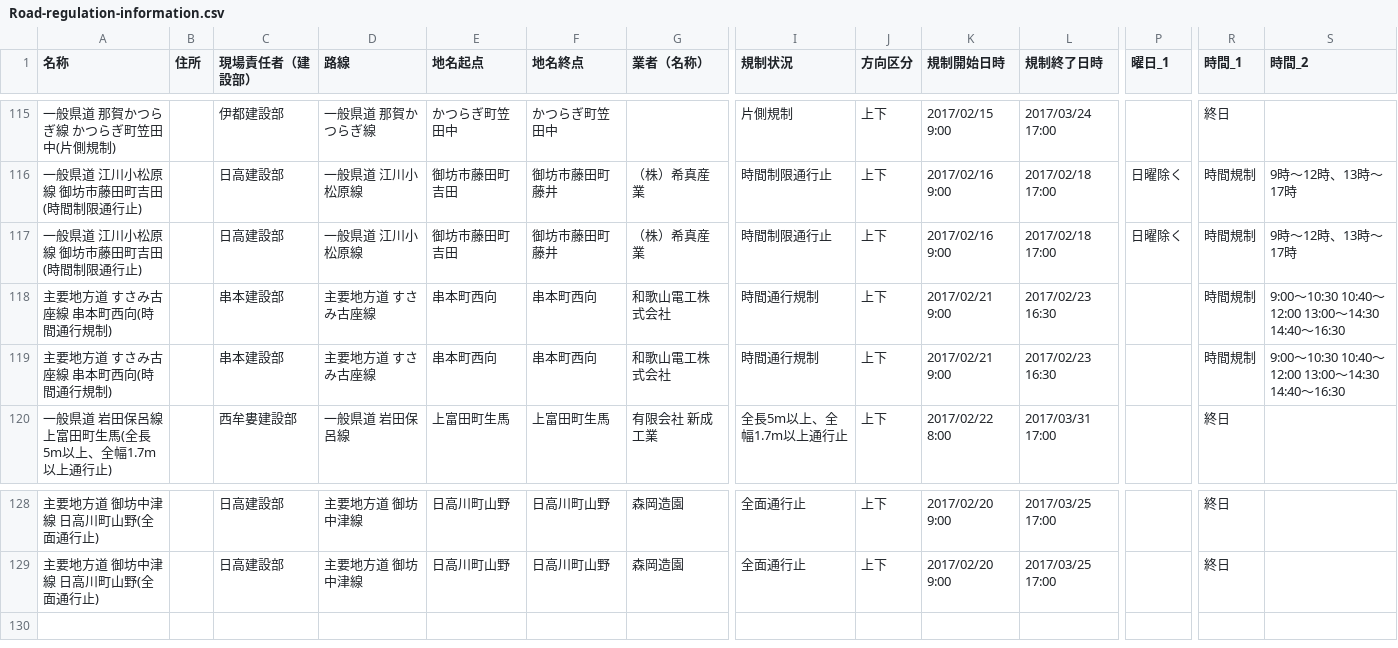
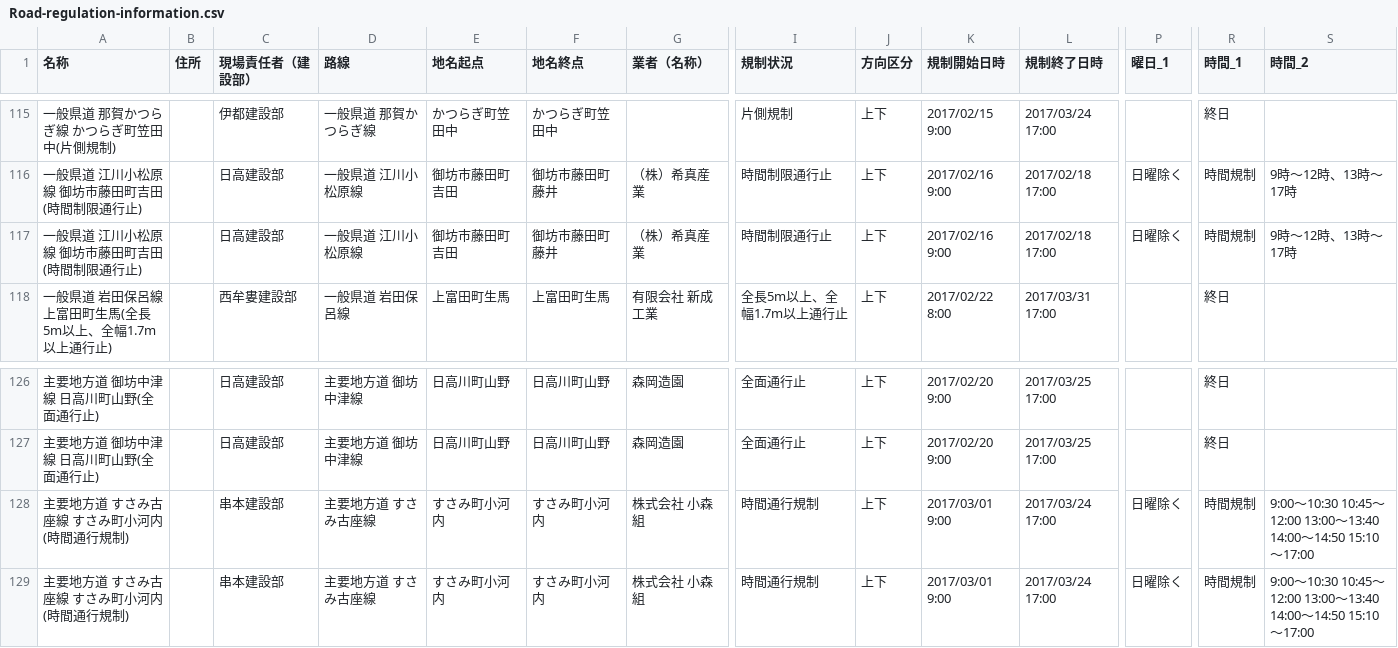
Before and after one commit to wakayama-pref-org/Road-regulation-information, a CSV file: CSV/Road-regulation-information.csv, drawn as a sheet; only a part is shown, gaps mark what is left out; removed rows and columns are numbered as before the commit, all else as after; rows hold the shown columns only; the diff names each change by its address in the sheet, - before the commit and + after, or states it on an @@ line.

```diff
--- a/CSV/Road-regulation-information.csv
+++ b/CSV/Road-regulation-information.csv
-row 118: 主要地方道 すさみ古座線 串本町西向(時間通行規制) |  | 串本建設部 | 主要地方道 すさみ古座線 | 串本町西向 | 串本町西向 | 和歌山電工株式会社 | 時間通行規制 | 上下 | 2017/02/21 9:00 | 2017/02/23 16:30 |  | 時間規制 | 9:00～10:30 10:40～12:00 13:00～14:30 14:40～16:30
-row 119: 主要地方道 すさみ古座線 串本町西向(時間通行規制) |  | 串本建設部 | 主要地方道 すさみ古座線 | 串本町西向 | 串本町西向 | 和歌山電工株式会社 | 時間通行規制 | 上下 | 2017/02/21 9:00 | 2017/02/23 16:30 |  | 時間規制 | 9:00～10:30 10:40～12:00 13:00～14:30 14:40～16:30
+row 128: 主要地方道 すさみ古座線 すさみ町小河内(時間通行規制) |  | 串本建設部 | 主要地方道 すさみ古座線 | すさみ町小河内 | すさみ町小河内 | 株式会社 小森組 | 時間通行規制 | 上下 | 2017/03/01 9:00 | 2017/03/24 17:00 | 日曜除く | 時間規制 | 9:00～10:30 10:45～12:00 13:00～13:40 14:00～14:50 15:10～17:00
+row 129: 主要地方道 すさみ古座線 すさみ町小河内(時間通行規制) |  | 串本建設部 | 主要地方道 すさみ古座線 | すさみ町小河内 | すさみ町小河内 | 株式会社 小森組 | 時間通行規制 | 上下 | 2017/03/01 9:00 | 2017/03/24 17:00 | 日曜除く | 時間規制 | 9:00～10:30 10:45～12:00 13:00～13:40 14:00～14:50 15:10～17:00
```
Also changed, not shown: 3 other files.
